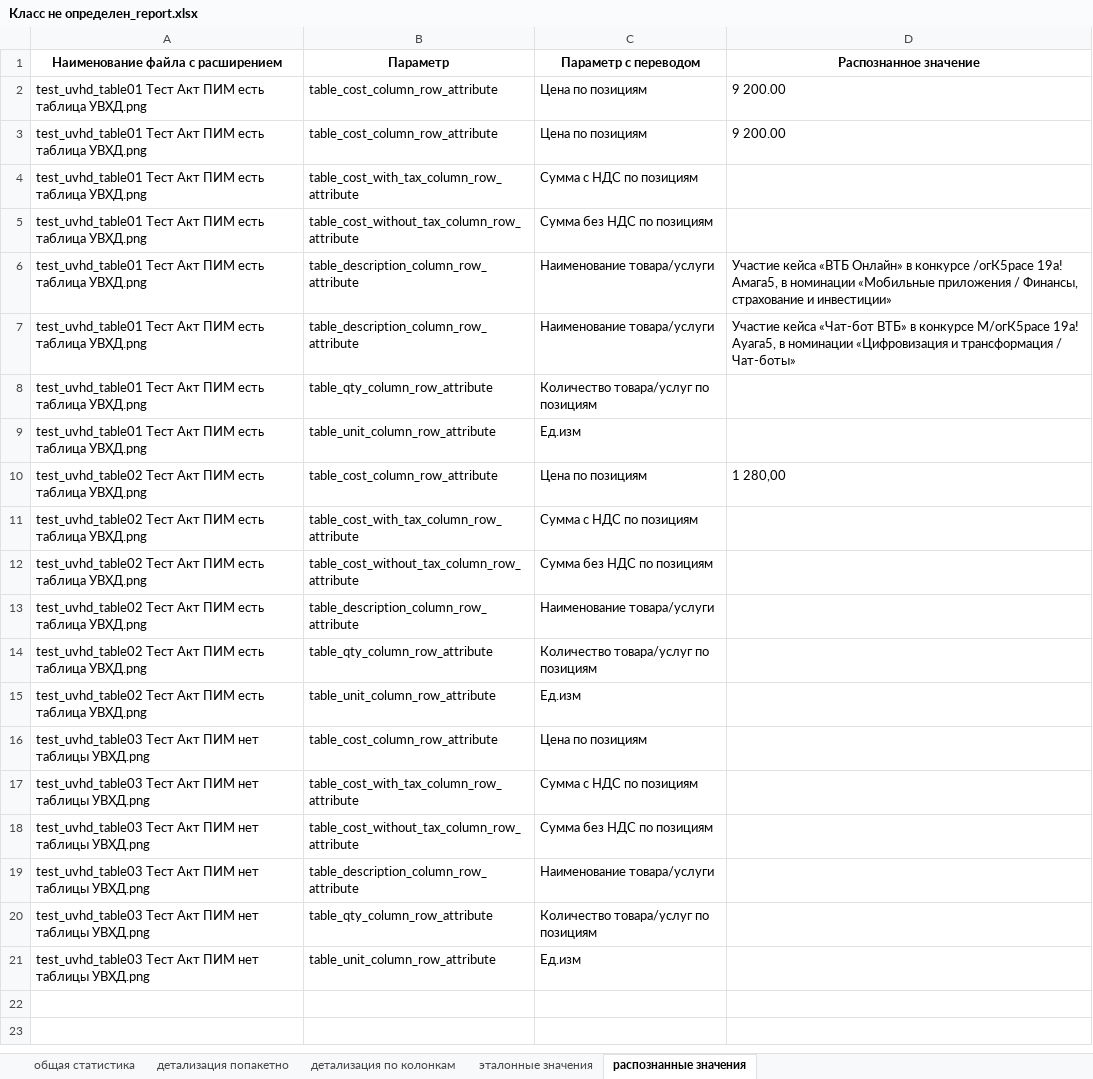
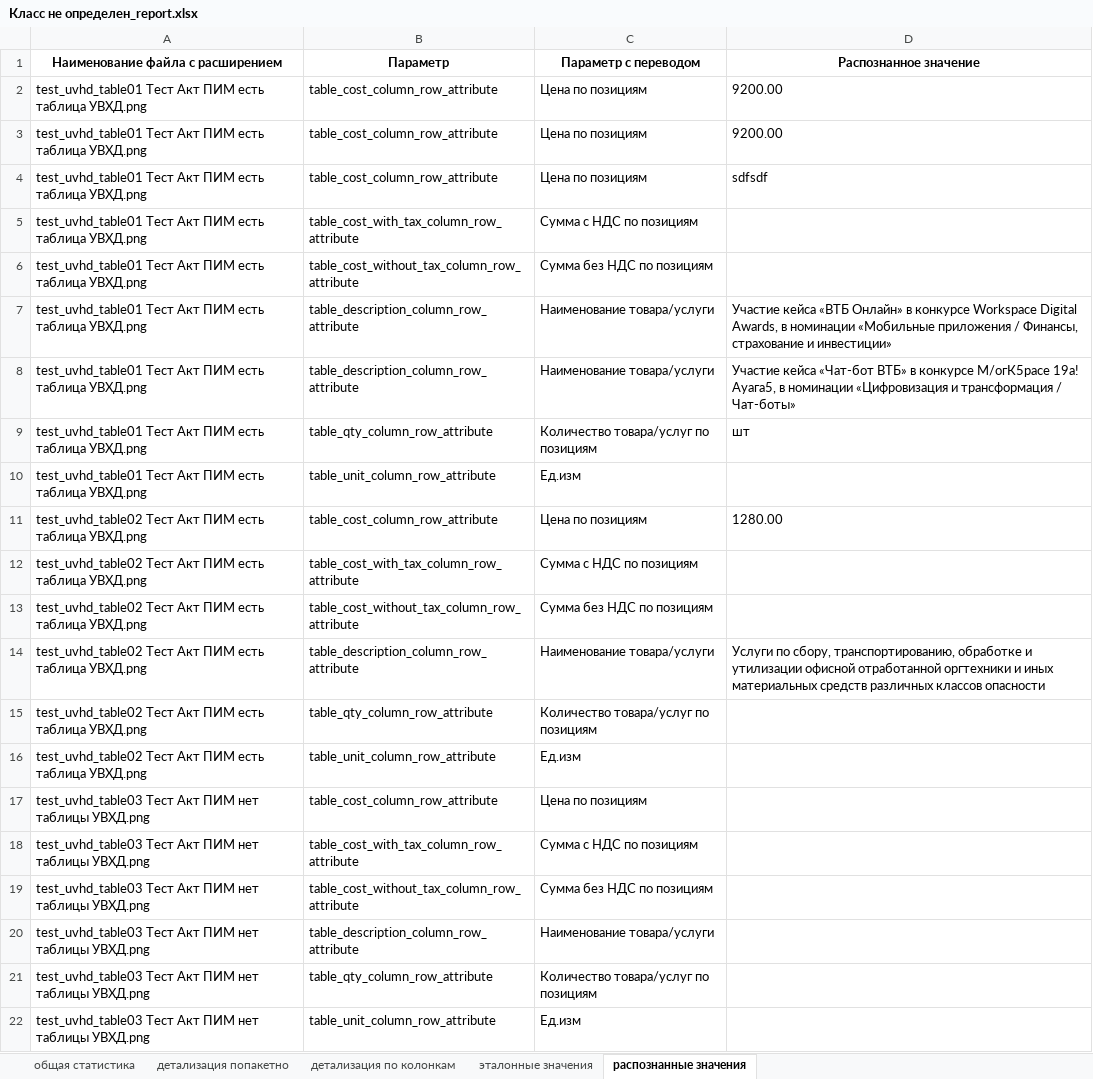
Before and after one commit to Nikolay94-byte/count_statistics_edo_id, an Excel workbook: data/OUTPUT/OUTPUT_REPORTS/Класс не определен_report.xlsx, sheet распознанные значения, drawn as a sheet; values as stored, in another font and other column widths than the file's, no borders; addresses are those after the commit; the diff names each change by its address in the sheet, - before the commit and + after, or states it on an @@ line.

```diff
--- a/data/OUTPUT/OUTPUT_REPORTS/Класс не определен_report.xlsx (sheet распознанные значения)
+++ b/data/OUTPUT/OUTPUT_REPORTS/Класс не определен_report.xlsx (sheet распознанные значения)
-D2:D3 (Распознанное значение): 9 200.00
+D2:D3 (Распознанное значение): 9200.00
+row 4: test_uvhd_table01 Тест Акт ПИМ есть таблица УВХД.png | table_cost_column_row_attribute | Цена по позициям | sdfsdf
-D7 (Распознанное значение): …в конкурсе /огК5расе 19а! Амага5, в номинации…
+D7 (Распознанное значение): …в конкурсе Workspace Digital Awards, в номинации…
-D9 (Распознанное значение): (empty)
+D9 (Распознанное значение): шт
-D11 (Распознанное значение): 1 280,00
+D11 (Распознанное значение): 1280.00
-D14 (Распознанное значение): (empty)
+D14 (Распознанное значение): Услуги по сбору, транспортированию, обработке и утилизации офисной отработанной оргтехники и иных материальных средств различных классов опасности
```
Also changed, not shown: sheet детализация попакетно, sheet детализация по колонкам, sheet общая статистика, 6 other files.
